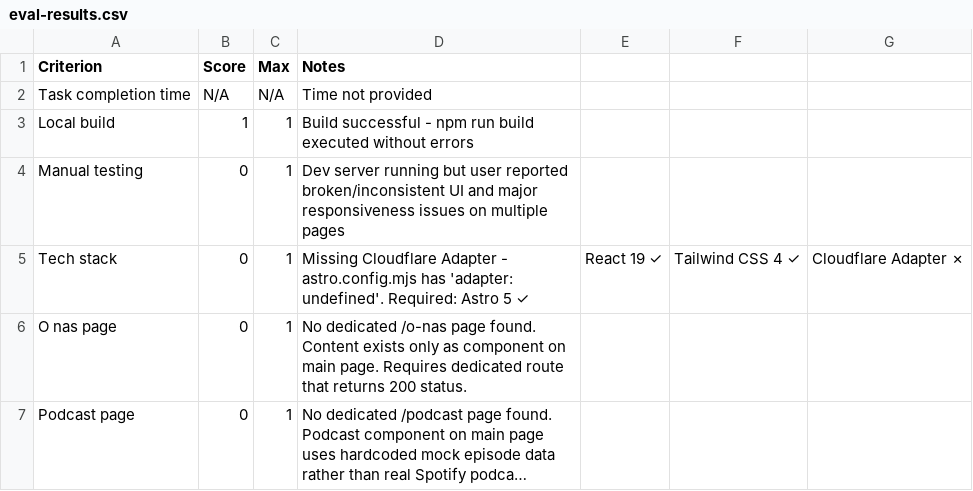
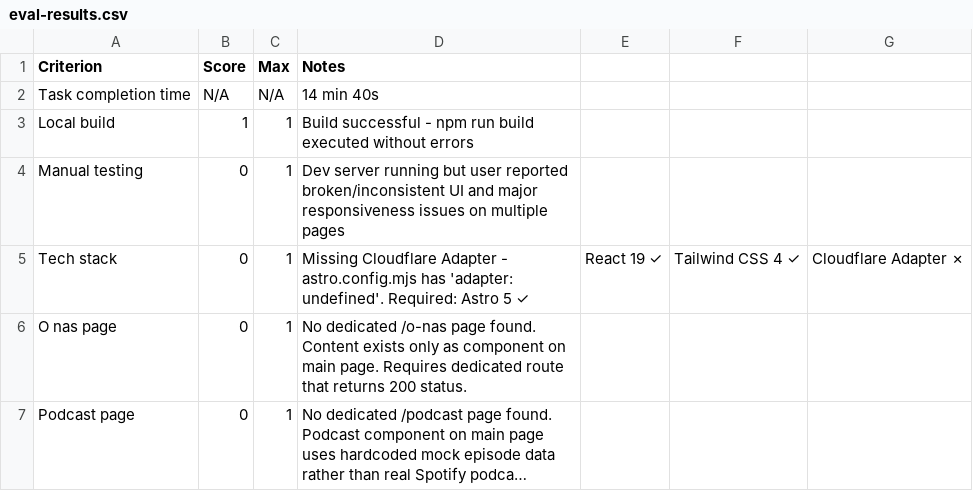
Before and after one commit to przeprogramowani/10x-bench, a CSV file: eval-results/kimi-k2.5-attempt-3/eval-results.csv, drawn as a sheet; only a part is shown; long unchanged cells end in ….

```diff
--- a/eval-results/kimi-k2.5-attempt-3/eval-results.csv
+++ b/eval-results/kimi-k2.5-attempt-3/eval-results.csv
@@ -1,3 +1,3 @@
 Criterion,Score,Max,Notes
-Task completion time,N/A,N/A,Time not provided
+Task completion time,N/A,N/A,14 min 40s
 Local build,1,1,Build successful - npm run build executed without errors
```
Also changed, not shown: eval-results/kimi-k2.5-attempt-2/eval-results.csv, 6 other files.
